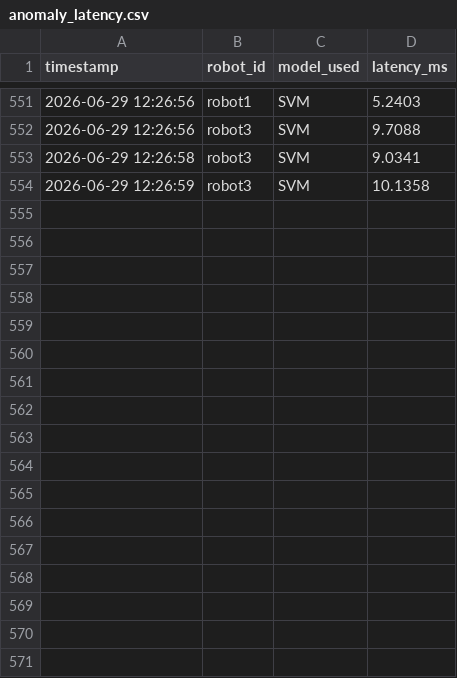
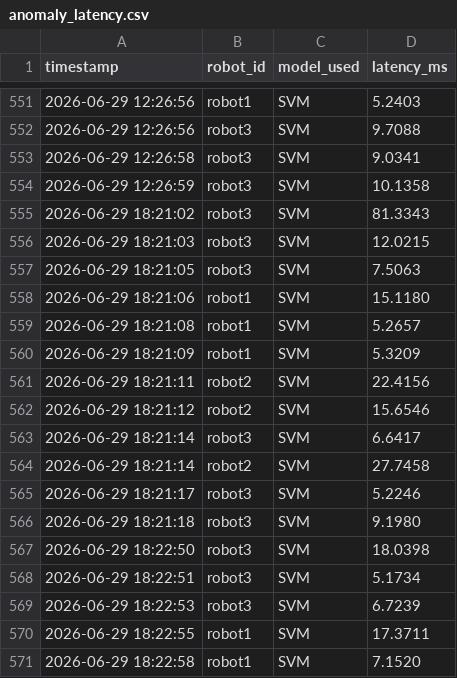
Before and after one commit to canozkan17/ros2-multi-robot-warehouse-sim, a CSV file: anomaly_latency.csv, drawn as a sheet; only a part is shown, gaps mark what is left out.

```diff
--- a/anomaly_latency.csv
+++ b/anomaly_latency.csv
@@ -554 +554,18 @@ timestamp,robot_id,model_used,latency_ms
 2026-06-29 12:26:59,robot3,SVM,10.1358
+2026-06-29 18:21:02,robot3,SVM,81.3343
+2026-06-29 18:21:03,robot3,SVM,12.0215
+2026-06-29 18:21:05,robot3,SVM,7.5063
+2026-06-29 18:21:06,robot1,SVM,15.1180
+2026-06-29 18:21:08,robot1,SVM,5.2657
+2026-06-29 18:21:09,robot1,SVM,5.3209
+2026-06-29 18:21:11,robot2,SVM,22.4156
+2026-06-29 18:21:12,robot2,SVM,15.6546
+2026-06-29 18:21:14,robot3,SVM,6.6417
+2026-06-29 18:21:14,robot2,SVM,27.7458
+2026-06-29 18:21:17,robot3,SVM,5.2246
+2026-06-29 18:21:18,robot3,SVM,9.1980
+2026-06-29 18:22:50,robot3,SVM,18.0398
+2026-06-29 18:22:51,robot3,SVM,5.1734
+2026-06-29 18:22:53,robot3,SVM,6.7239
+2026-06-29 18:22:55,robot1,SVM,17.3711
+2026-06-29 18:22:58,robot1,SVM,7.1520
```
Also changed, not shown: 2 other files.
